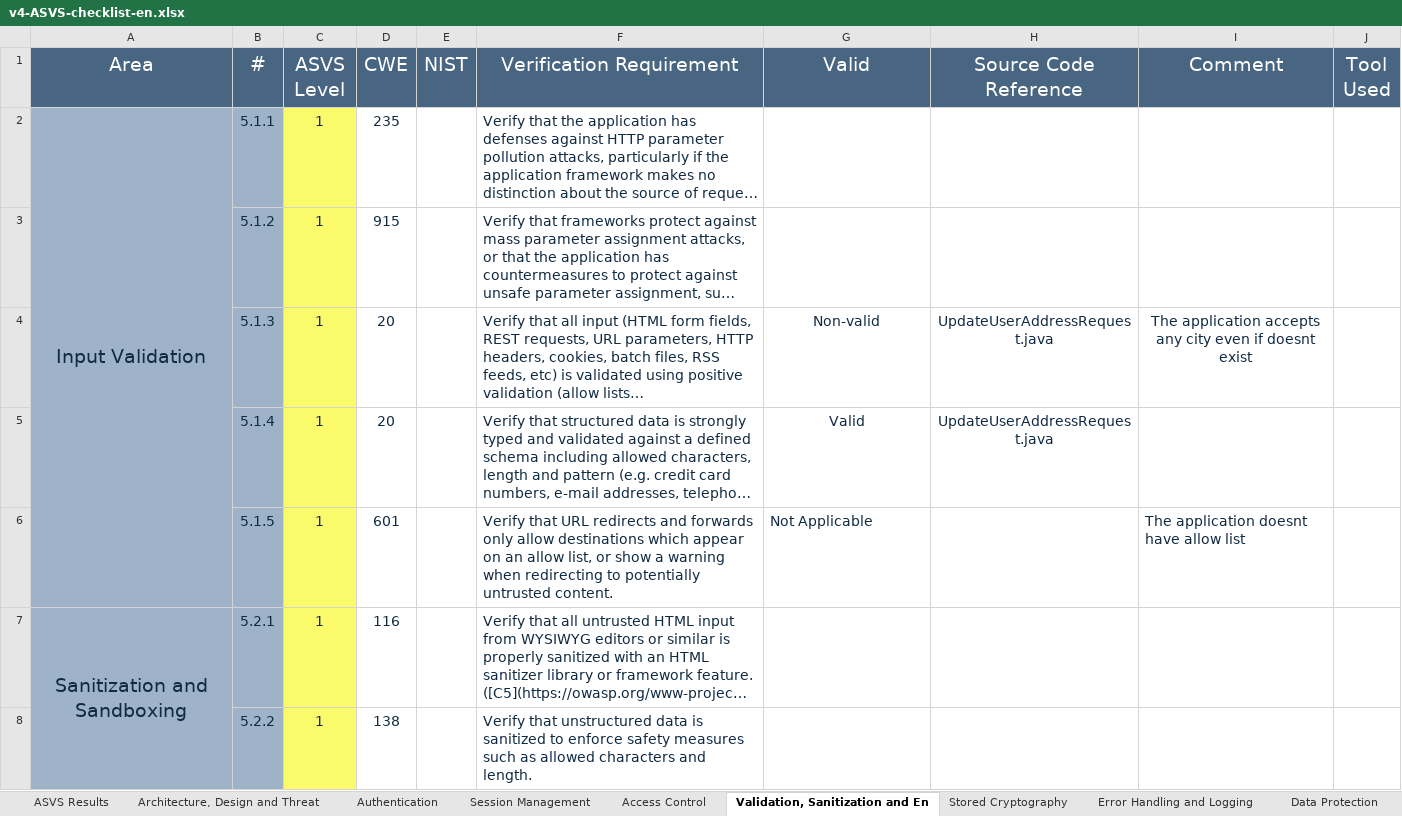
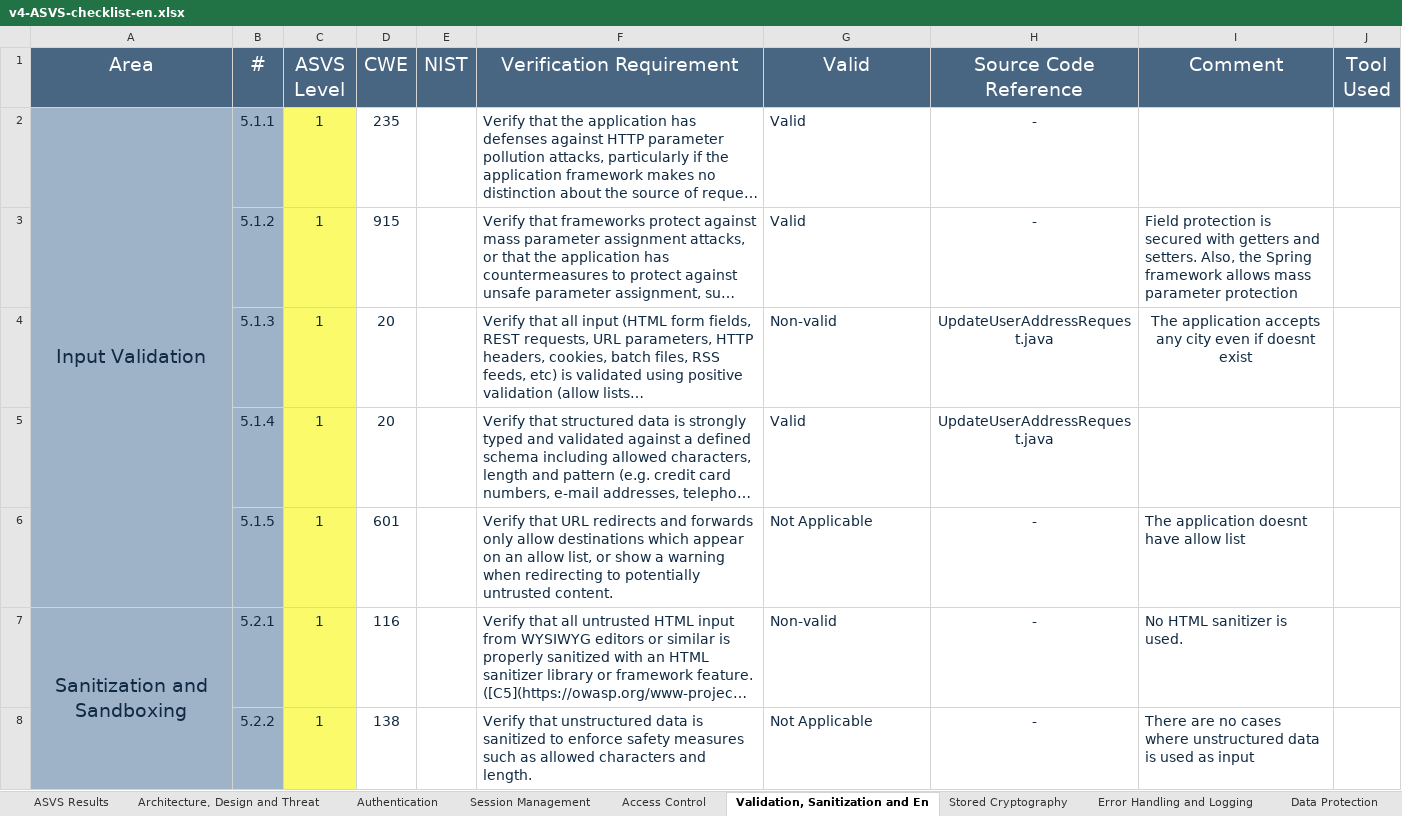
Before and after one commit to 1200985/Keyist-Ecommerce-DESOFS, an Excel workbook: Deliverables/v4-ASVS-checklist-en.xlsx, sheet Validation, Sanitization and En, drawn as a sheet; only a part is shown; long unchanged cells end in …; values as stored, in another font and other column widths than the file's, no borders; the diff covers the shown part only; the diff names each change by its address in the sheet, - before the commit and + after, or states it on an @@ line.

```diff
--- a/Deliverables/v4-ASVS-checklist-en.xlsx (sheet Validation, Sanitization and En)
+++ b/Deliverables/v4-ASVS-checklist-en.xlsx (sheet Validation, Sanitization and En)
-G2:G3 (Valid): (empty)
+G2:G3 (Valid): Valid
-H2:H3 (Source Code Reference): (empty)
+H2:H3 (Source Code Reference): -
-I3 (Comment): (empty)
+I3 (Comment): Field protection is secured with getters and setters. Also, the Spring framework allows mass parameter protection
-G4:G5 alignment: center
+G4:G5 alignment: left
-H6:H8 (Source Code Reference): (empty)
+H6:H8 (Source Code Reference): -
-G7 (Valid): (empty)
+G7 (Valid): Non-valid
-I7 (Comment): (empty)
+I7 (Comment): No HTML sanitizer is used.
-G8 (Valid): (empty)
+G8 (Valid): Not Applicable
-I8 (Comment): (empty)
+I8 (Comment): There are no cases where unstructured data is used as input
```
Also changed, not shown: 59 edited cells and cell formats elsewhere in this sheet, sheet Authentication, sheet Files and Resources, sheet Configuration, sheet ASVS Results, sheet API and Web Service, sheet Stored Cryptography, 8 more sheets, charts or pictures.
